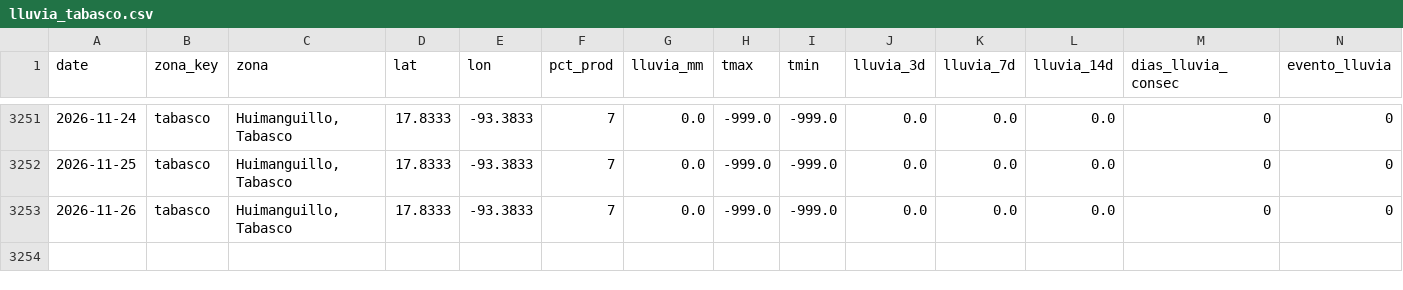
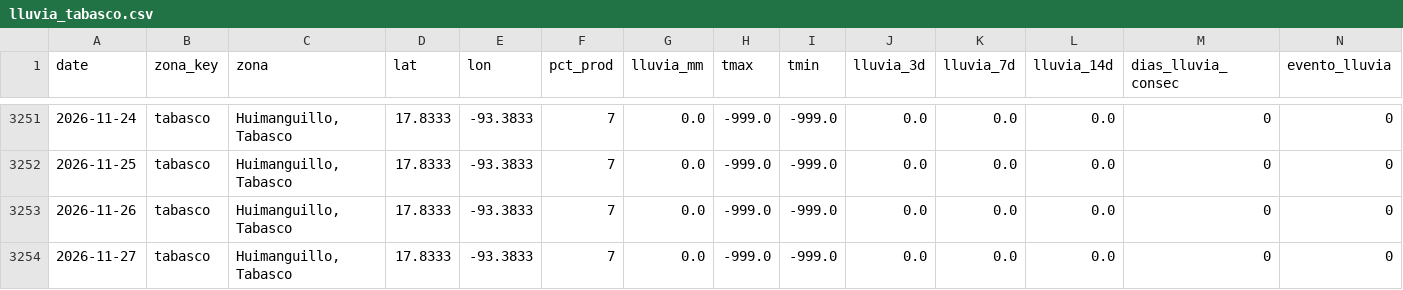
Before and after one commit to savic14/lime_intel, a CSV file: data/processed/lluvia_tabasco.csv, drawn as a sheet; only a part is shown, gaps mark what is left out; the diff names each change by its address in the sheet, - before the commit and + after, or states it on an @@ line.

```diff
--- a/data/processed/lluvia_tabasco.csv
+++ b/data/processed/lluvia_tabasco.csv
+row 3254: 2026-11-27 | tabasco | Huimanguillo, Tabasco | 17.8333 | -93.3833 | 7 | 0.0 | -999.0 | -999.0 | 0.0 | 0.0 | 0.0 | 0 | 0
```
Also changed, not shown: data/processed/lluvia_mtt.csv, data/processed/lluvia_slp.csv, 7 other files.
